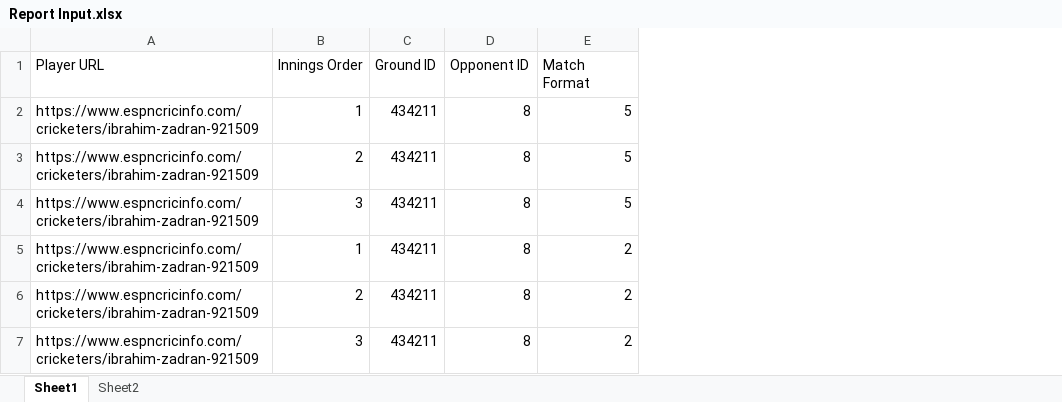
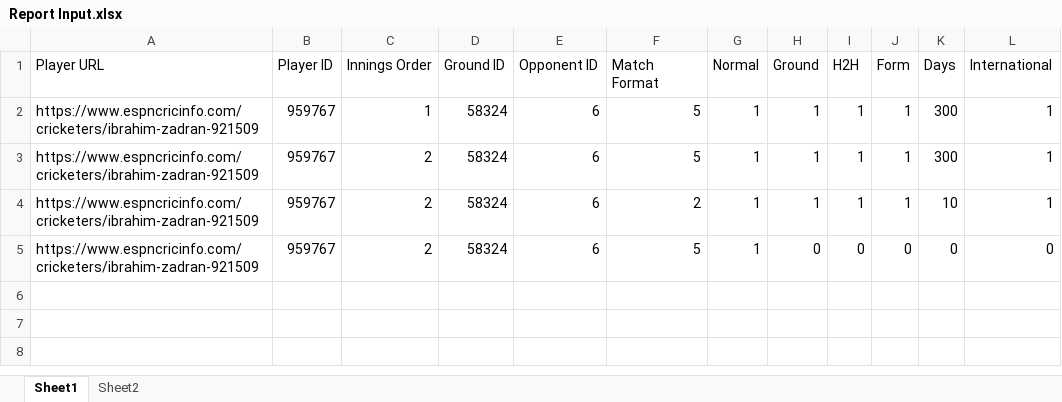
Before and after one commit to balaji305/espn-cricInfo-scrape, an Excel workbook: Docs/Report Input.xlsx, sheet Sheet1, drawn as a sheet; values as stored, in another font and other column widths than the file's, no borders; removed rows and columns are numbered as before the commit, all else as after; the diff names each change by its address in the sheet, - before the commit and + after, or states it on an @@ line.

```diff
--- a/Docs/Report Input.xlsx (sheet Sheet1)
+++ b/Docs/Report Input.xlsx (sheet Sheet1)
+column B (Player ID), rows 2-4: all 959767
+column G (Normal), rows 2-4: all 1
+column H (Ground), rows 2-4: all 1
+column I (H2H), rows 2-4: all 1
+column J (Form), rows 2-4: all 1
+column K (Days), rows 2-4: 300 | 300 | 10
+column L (International), rows 2-4: all 1
-D2:D3 (Ground ID): 434211
+D2:D3 (Ground ID): 58324
-E2:E3 (Opponent ID): 8
+E2:E3 (Opponent ID): 6
-row 4: https://www.espncricinfo.com/cricketers/ibrahim-zadran-921509 | 3 | 434211 | 8 | 5
-row 5: https://www.espncricinfo.com/cricketers/ibrahim-zadran-921509 | 1 | 434211 | 8 | 2
-D4 (Ground ID): 434211
+D4 (Ground ID): 58324
-E4 (Opponent ID): 8
+E4 (Opponent ID): 6
-row 7: https://www.espncricinfo.com/cricketers/ibrahim-zadran-921509 | 3 | 434211 | 8 | 2
+row 5: https://www.espncricinfo.com/cricketers/ibrahim-zadran-921509 | 959767 | 2 | 58324 | 6 | 5 | 1 | 0 | 0 | 0 | 0 | 0
```
Also changed, not shown: Docs/Report Output.xlsx, 1 other file.
